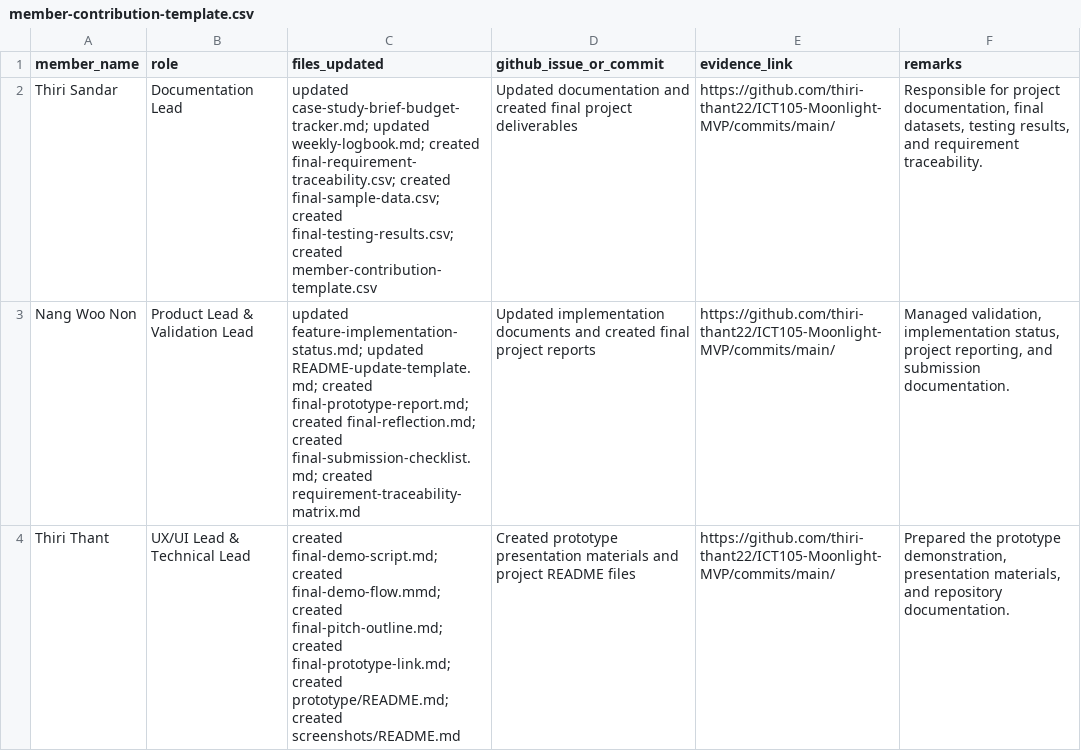
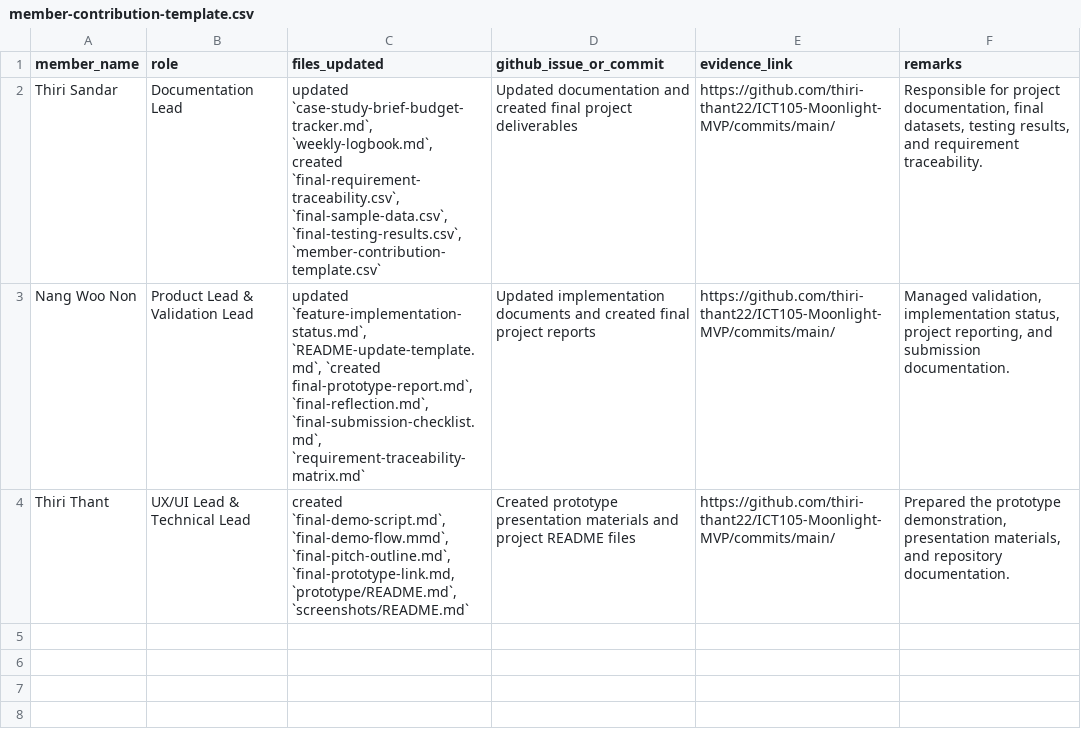
Before and after one commit to thiri-thant22/ICT105-Moonlight-MVP, a CSV file: data/member-contribution-template.csv, drawn as a sheet.

Commit message:
Update member-contribution-template.csv

```diff
--- a/data/member-contribution-template.csv
+++ b/data/member-contribution-template.csv
@@ -1,4 +1,4 @@
 member_name,role,files_updated,github_issue_or_commit,evidence_link,remarks
-Thiri Sandar,Documentation Lead,"updated case-study-brief-budget-tracker.md; updated weekly-logbook.md; created final-requirement-traceability.csv; created final-sample-data.csv; created final-testing-results.csv; created member-contribution-template.csv","Updated documentation and created final project deliverables","https://github.com/thiri-thant22/ICT105-Moonlight-MVP/commits/main/","Responsible for project documentation, final datasets, testing results, and requirement traceability."
-Nang Woo Non,"Product Lead & Validation Lead","updated feature-implementation-status.md; updated README-update-template.md; created final-prototype-report.md; created final-reflection.md; created final-submission-checklist.md; created requirement-traceability-matrix.md","Updated implementation documents and created final project reports","https://github.com/thiri-thant22/ICT105-Moonlight-MVP/commits/main/","Managed validation, implementation status, project reporting, and submission documentation."
-Thiri Thant,"UX/UI Lead & Technical Lead","created final-demo-script.md; created final-demo-flow.mmd; created final-pitch-outline.md; created final-prototype-link.md; created prototype/README.md; created screenshots/README.md","Created prototype presentation materials and project README files","https://github.com/thiri-thant22/ICT105-Moonlight-MVP/commits/main/","Prepared the prototype demonstration, presentation materials, and repository documentation."
+Thiri Sandar,Documentation Lead,"updated `case-study-brief-budget-tracker.md`, `weekly-logbook.md`, created `final-requirement-traceability.csv`, `final-sample-data.csv`, `final-testing-results.csv`, `member-contribution-template.csv`", "Updated documentation and created final project deliverables","https://github.com/thiri-thant22/ICT105-Moonlight-MVP/commits/main/","Responsible for project documentation, final datasets, testing results, and requirement traceability."
+Nang Woo Non,"Product Lead & Validation Lead","updated `feature-implementation-status.md`, `README-update-template.md`, `created final-prototype-report.md`, `final-reflection.md`, `final-submission-checklist.md`, `requirement-traceability-matrix.md`","Updated implementation documents and created final project reports","https://github.com/thiri-thant22/ICT105-Moonlight-MVP/commits/main/","Managed validation, implementation status, project reporting, and submission documentation."
+  Thiri Thant,"UX/UI Lead & Technical Lead","created `final-demo-script.md`, `final-demo-flow.mmd`, `final-pitch-outline.md`, `final-prototype-link.md, `prototype/README.md`, `screenshots/README.md`","Created prototype presentation materials and project README files","https://github.com/thiri-thant22/ICT105-Moonlight-MVP/commits/main/","Prepared the prototype demonstration, presentation materials, and repository documentation."
```
